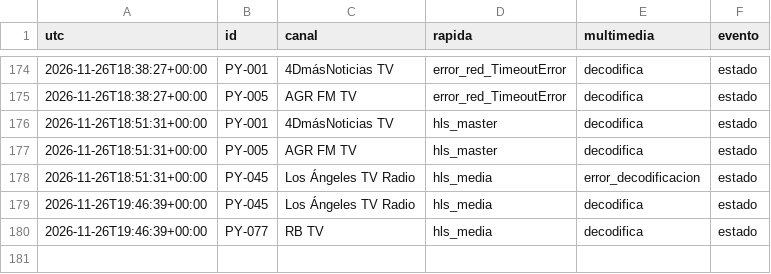
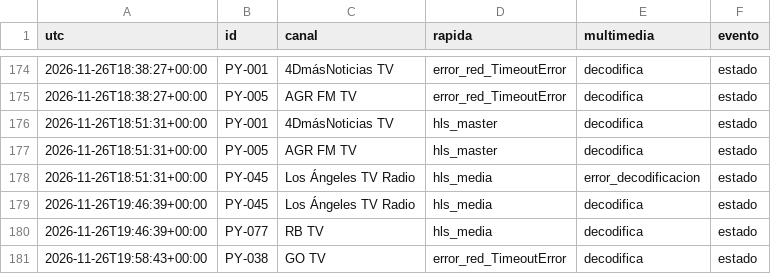
Before and after one commit to arevalosfermin560-pixel/Mi-IPTV, a CSV file: Historial.csv, drawn as a sheet; only a part is shown, gaps mark what is left out.

```diff
--- a/Historial.csv
+++ b/Historial.csv
@@ -180 +180,2 @@ utc,id,canal,rapida,multimedia,evento
 2026-11-26T19:46:39+00:00,PY-077,RB TV,hls_media,decodifica,estado
+2026-11-26T19:58:43+00:00,PY-038,GO TV,error_red_TimeoutError,decodifica,estado
```
Also changed, not shown: Estado.csv, 1 other file.
